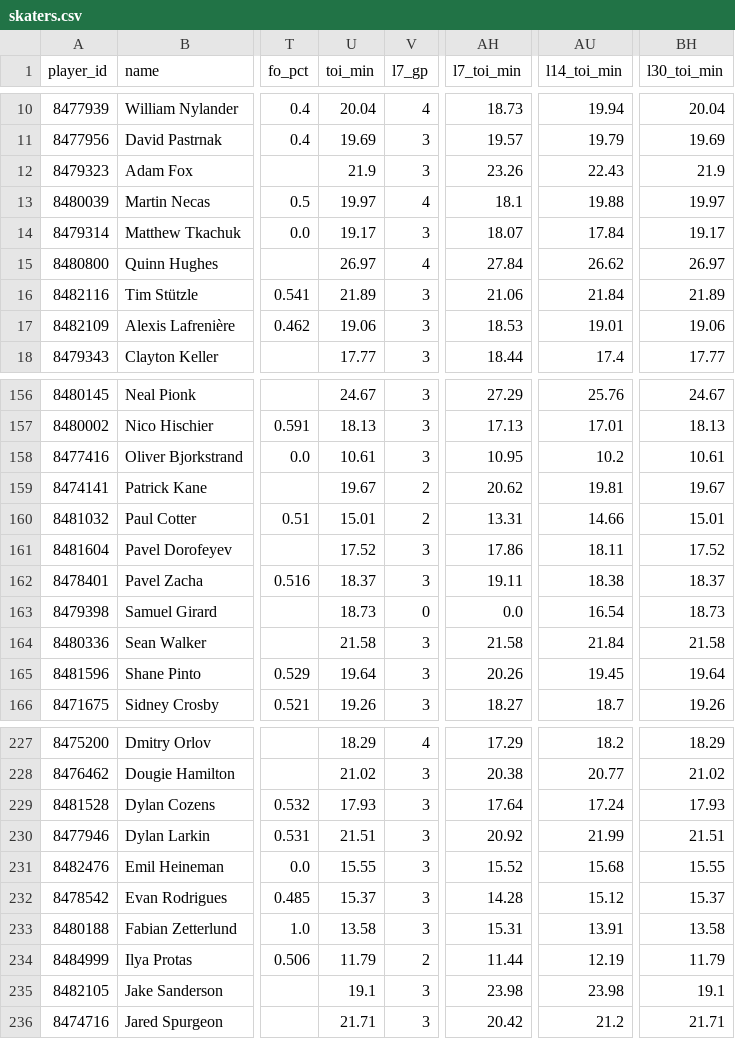
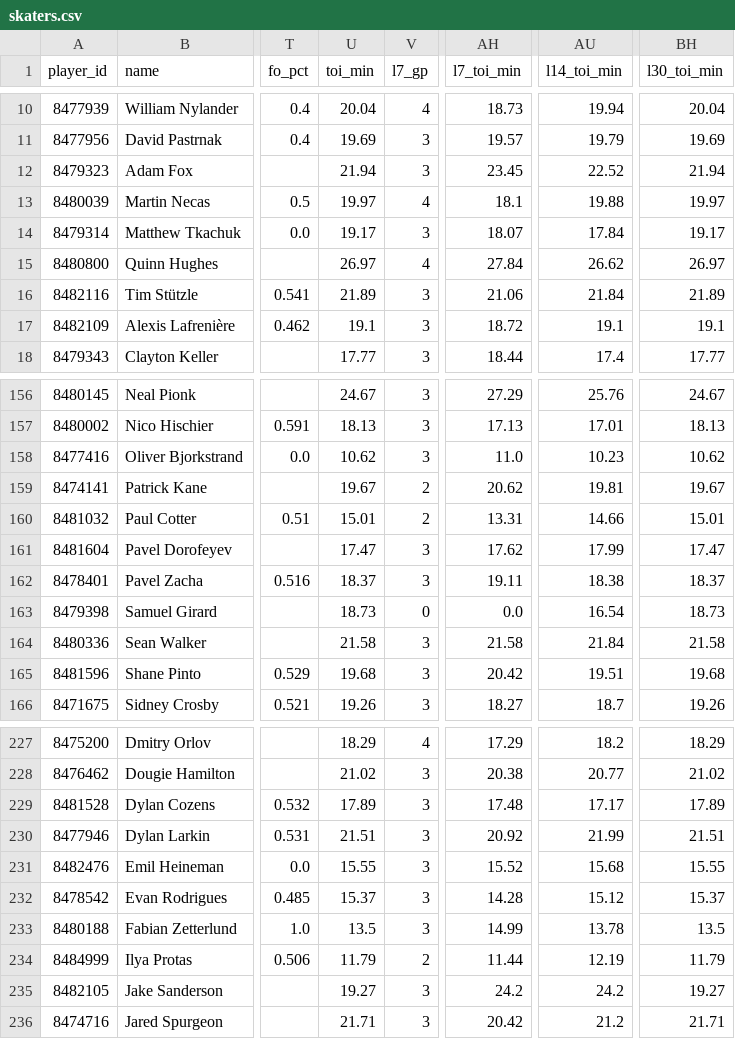
Before and after one commit to barakarmy/nhl-feed, a CSV file: docs/skaters.csv, drawn as a sheet; only a part is shown, gaps mark what is left out; the diff covers the shown part only; the diff names each change by its address in the sheet, - before the commit and + after, or states it on an @@ line.

```diff
--- a/docs/skaters.csv
+++ b/docs/skaters.csv
-U12 (toi_min): 21.9
+U12 (toi_min): 21.94
-AH12 (l7_toi_min): 23.26
+AH12 (l7_toi_min): 23.45
-AU12 (l14_toi_min): 22.43
+AU12 (l14_toi_min): 22.52
-BH12 (l30_toi_min): 21.9
+BH12 (l30_toi_min): 21.94
-U17 (toi_min): 19.06
+U17 (toi_min): 19.1
-AH17 (l7_toi_min): 18.53
+AH17 (l7_toi_min): 18.72
-AU17 (l14_toi_min): 19.01
+AU17 (l14_toi_min): 19.1
-BH17 (l30_toi_min): 19.06
+BH17 (l30_toi_min): 19.1
-U158 (toi_min): 10.61
+U158 (toi_min): 10.62
-AH158 (l7_toi_min): 10.95
+AH158 (l7_toi_min): 11.0
-AU158 (l14_toi_min): 10.2
+AU158 (l14_toi_min): 10.23
-BH158 (l30_toi_min): 10.61
+BH158 (l30_toi_min): 10.62
-U161 (toi_min): 17.52
+U161 (toi_min): 17.47
-AH161 (l7_toi_min): 17.86
+AH161 (l7_toi_min): 17.62
-AU161 (l14_toi_min): 18.11
+AU161 (l14_toi_min): 17.99
-BH161 (l30_toi_min): 17.52
+BH161 (l30_toi_min): 17.47
-U165 (toi_min): 19.64
+U165 (toi_min): 19.68
-AH165 (l7_toi_min): 20.26
+AH165 (l7_toi_min): 20.42
-AU165 (l14_toi_min): 19.45
+AU165 (l14_toi_min): 19.51
-BH165 (l30_toi_min): 19.64
+BH165 (l30_toi_min): 19.68
-U229 (toi_min): 17.93
+U229 (toi_min): 17.89
-AH229 (l7_toi_min): 17.64
+AH229 (l7_toi_min): 17.48
-AU229 (l14_toi_min): 17.24
+AU229 (l14_toi_min): 17.17
-BH229 (l30_toi_min): 17.93
+BH229 (l30_toi_min): 17.89
-U233 (toi_min): 13.58
+U233 (toi_min): 13.5
-AH233 (l7_toi_min): 15.31
+AH233 (l7_toi_min): 14.99
-AU233 (l14_toi_min): 13.91
+AU233 (l14_toi_min): 13.78
-BH233 (l30_toi_min): 13.58
+BH233 (l30_toi_min): 13.5
-U235 (toi_min): 19.1
+U235 (toi_min): 19.27
-AH235 (l7_toi_min): 23.98
+AH235 (l7_toi_min): 24.2
-AU235 (l14_toi_min): 23.98
+AU235 (l14_toi_min): 24.2
-BH235 (l30_toi_min): 19.1
+BH235 (l30_toi_min): 19.27
```
Also changed, not shown: 88 edited cells elsewhere in this file, docs/goalies.csv, 1 other file.
